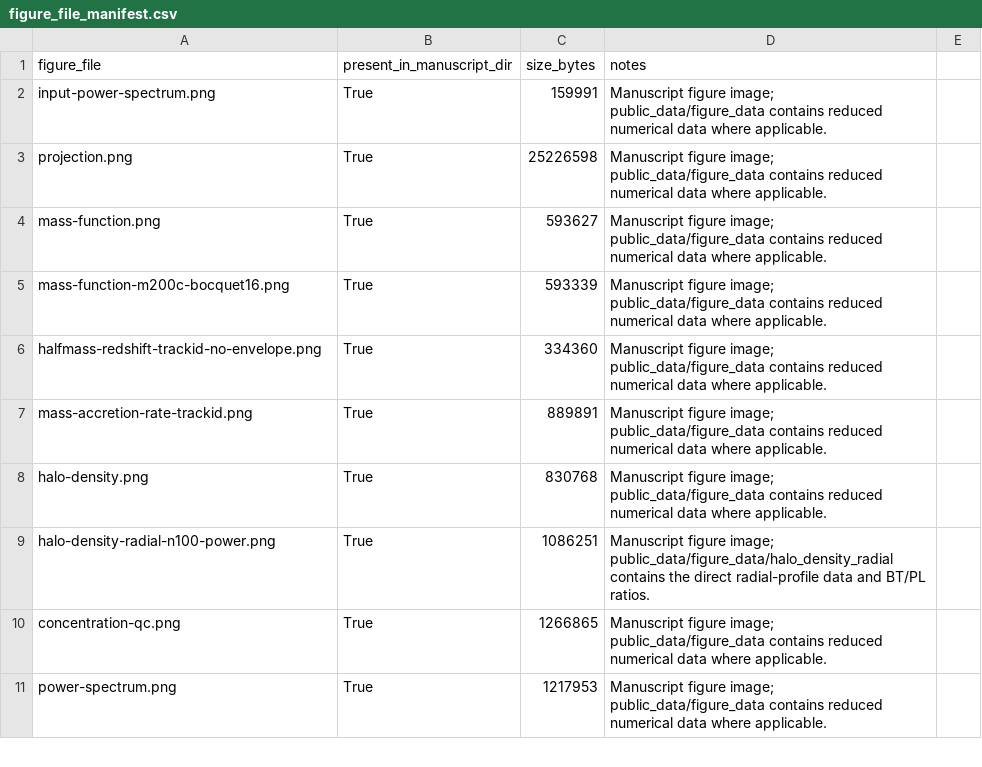
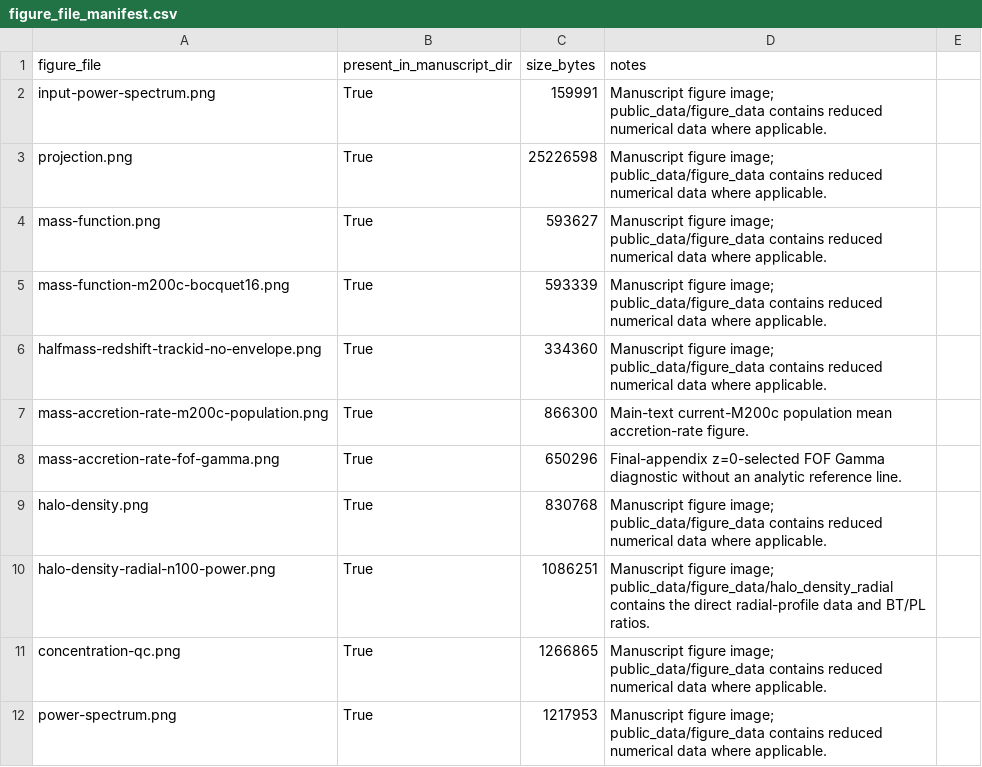
Before and after one commit to HainaHuang729/nonlinear-evolution-of-cosmological-structures-with-enhanced-primordial-power-spectrum, a CSV file: public_data/figure_data/metadata/figure_file_manifest.csv, drawn as a sheet; only a part is shown.

```diff
--- a/public_data/figure_data/metadata/figure_file_manifest.csv
+++ b/public_data/figure_data/metadata/figure_file_manifest.csv
@@ -6,3 +6,4 @@ mass-function-m200c-bocquet16.png,True,593339,Manuscript figure image; public_da
 halfmass-redshift-trackid-no-envelope.png,True,334360,Manuscript figure image; public_data/figure_data contains reduced numerical data where applicable.
-mass-accretion-rate-trackid.png,True,889891,Manuscript figure image; public_data/figure_data contains reduced numerical data where applicable.
+mass-accretion-rate-m200c-population.png,True,866300,Main-text current-M200c population mean accretion-rate figure.
+mass-accretion-rate-fof-gamma.png,True,650296,Final-appendix z=0-selected FOF Gamma diagnostic without an analytic reference line.
 halo-density.png,True,830768,Manuscript figure image; public_data/figure_data contains reduced numerical data where applicable.
```
Also changed, not shown: public_data/MANIFEST.csv, 17 other files.
